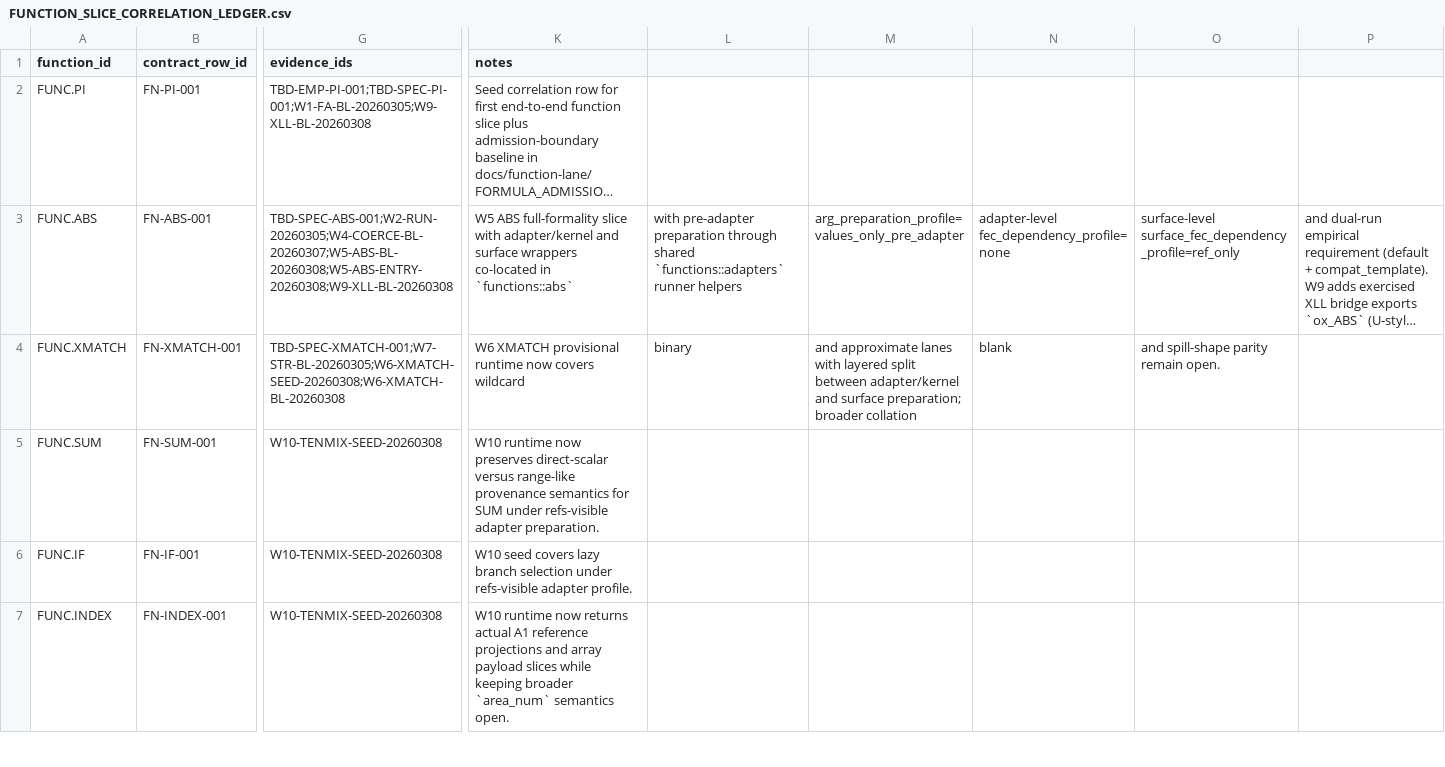
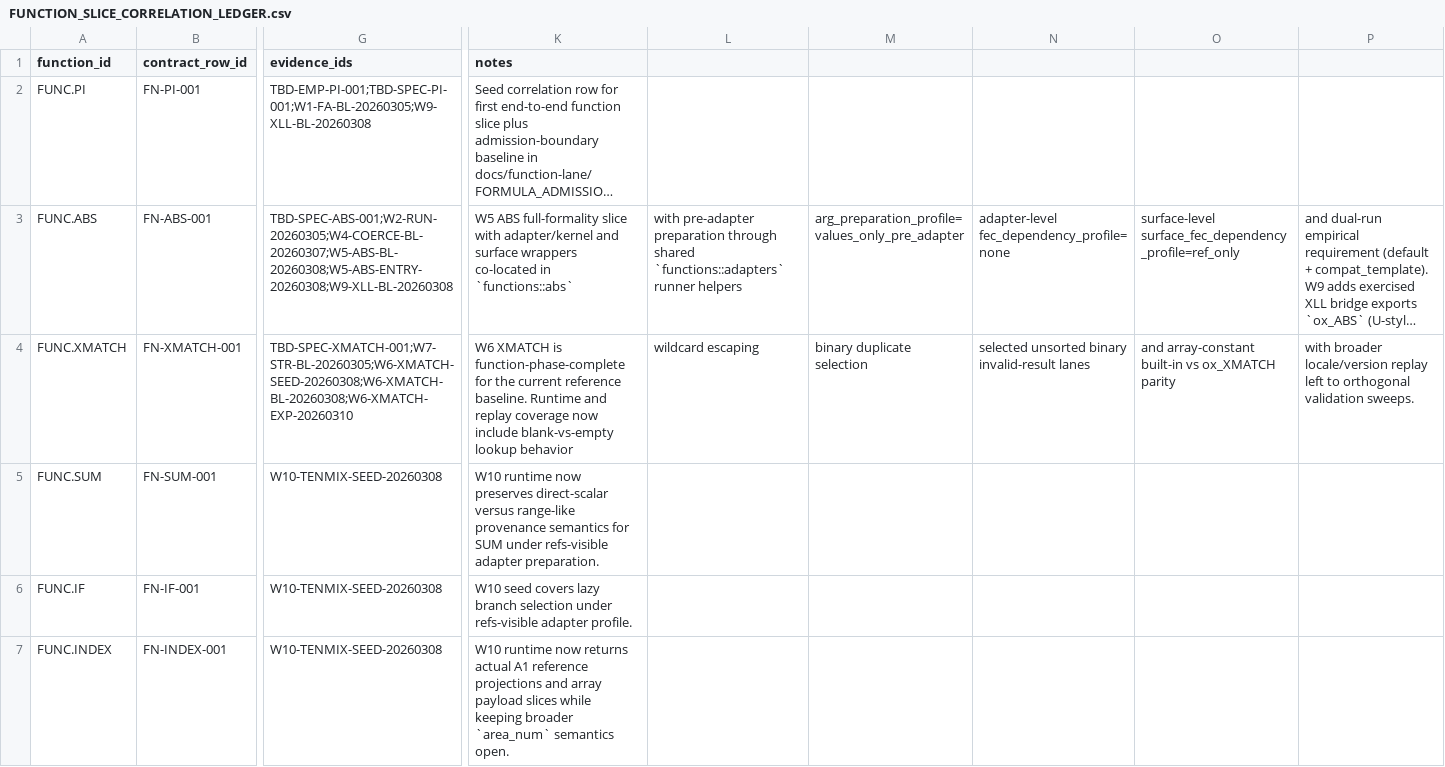
Before and after one commit to DnaCalc/OxFunc, a CSV file: docs/function-lane/FUNCTION_SLICE_CORRELATION_LEDGER.csv, drawn as a sheet; only a part is shown, gaps mark what is left out; long unchanged cells end in …; the diff covers the shown part only; the diff names each change by its address in the sheet, - before the commit and + after, or states it on an @@ line.

```diff
--- a/docs/function-lane/FUNCTION_SLICE_CORRELATION_LEDGER.csv
+++ b/docs/function-lane/FUNCTION_SLICE_CORRELATION_LEDGER.csv
-G4 (evidence_ids): TBD-SPEC-XMATCH-001;W7-STR-BL-20260305;W6-XMATCH-SEED-20260308;W6-XMATCH-BL-20260308
+G4 (evidence_ids): TBD-SPEC-XMATCH-001;W7-STR-BL-20260305;W6-XMATCH-SEED-20260308;W6-XMATCH-BL-20260308;W6-XMATCH-EXP-20260310
-K4 (notes): W6 XMATCH provisional runtime now covers wildcard
+K4 (notes): W6 XMATCH is function-phase-complete for the current reference baseline. Runtime and replay coverage now include blank-vs-empty lookup behavior
-L4: binary
+L4: wildcard escaping
-M4: and approximate lanes with layered split between adapter/kernel and surface preparation; broader collation
+M4: binary duplicate selection
-N4: blank
+N4: selected unsorted binary invalid-result lanes
-O4: and spill-shape parity remain open.
+O4: and array-constant built-in vs ox_XMATCH parity
-P4: (empty)
+P4: with broader locale/version replay left to orthogonal validation sweeps.
```
Also changed, not shown: 16 edited cells elsewhere in this file, docs/function-lane/EXCEL_FUNCTION_DEFINITION_PRELIM_CONFORMANCE.csv, docs/function-lane/W10_S2_SCENARIO_MANIFEST_SEED.csv, 19 other files.
